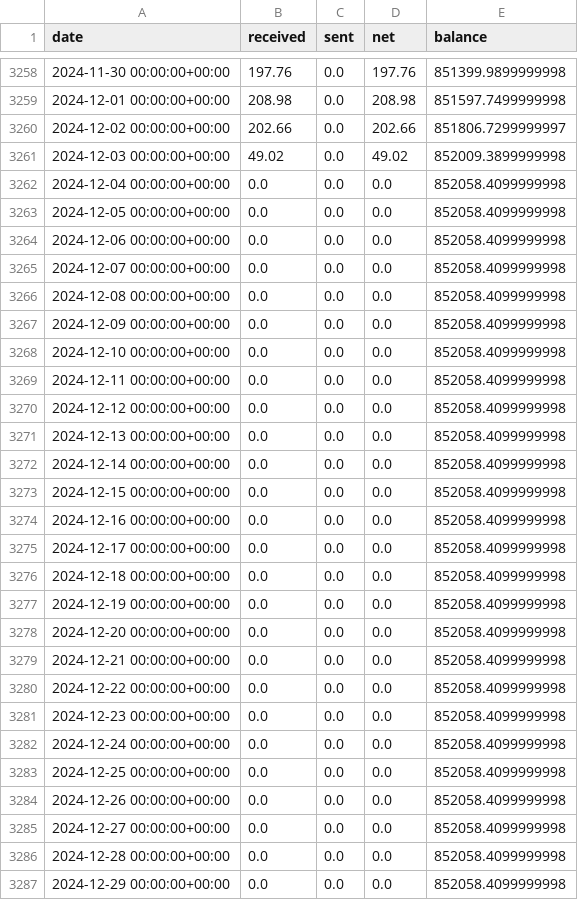
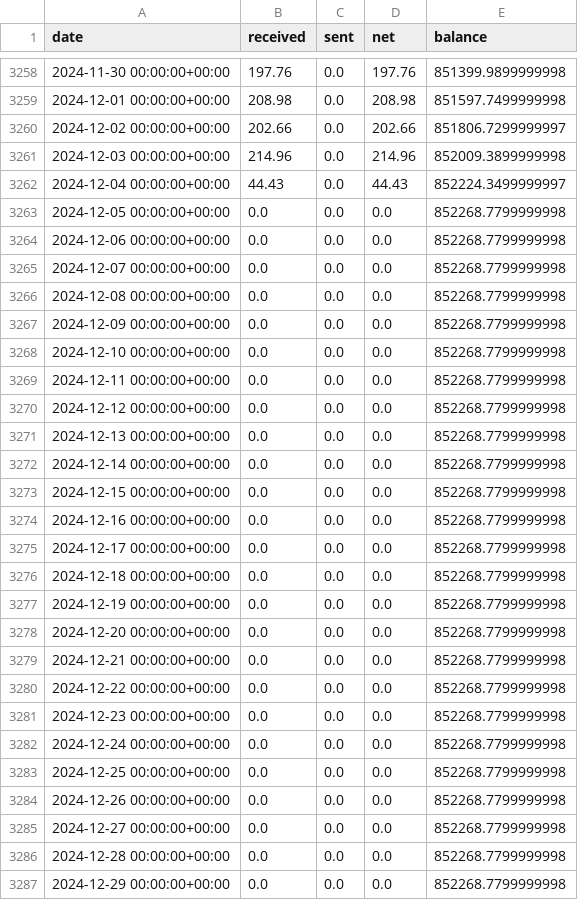
Before and after one commit to bochinchero/dcrpgdata, a CSV file: data/dtres.csv, drawn as a sheet; only a part is shown, gaps mark what is left out; the diff covers the shown part only.

```diff
--- a/data/dtres.csv
+++ b/data/dtres.csv
@@ -3260,28 +3260,28 @@ date,received,sent,net,balance
 2024-12-02 00:00:00+00:00,202.66,0.0,202.66,851806.7299999997
-2024-12-03 00:00:00+00:00,49.02,0.0,49.02,852009.3899999998
-2024-12-04 00:00:00+00:00,0.0,0.0,0.0,852058.4099999998
-2024-12-05 00:00:00+00:00,0.0,0.0,0.0,852058.4099999998
-2024-12-06 00:00:00+00:00,0.0,0.0,0.0,852058.4099999998
-2024-12-07 00:00:00+00:00,0.0,0.0,0.0,852058.4099999998
-2024-12-08 00:00:00+00:00,0.0,0.0,0.0,852058.4099999998
-2024-12-09 00:00:00+00:00,0.0,0.0,0.0,852058.4099999998
-2024-12-10 00:00:00+00:00,0.0,0.0,0.0,852058.4099999998
-2024-12-11 00:00:00+00:00,0.0,0.0,0.0,852058.4099999998
-2024-12-12 00:00:00+00:00,0.0,0.0,0.0,852058.4099999998
-2024-12-13 00:00:00+00:00,0.0,0.0,0.0,852058.4099999998
-2024-12-14 00:00:00+00:00,0.0,0.0,0.0,852058.4099999998
-2024-12-15 00:00:00+00:00,0.0,0.0,0.0,852058.4099999998
-2024-12-16 00:00:00+00:00,0.0,0.0,0.0,852058.4099999998
-2024-12-17 00:00:00+00:00,0.0,0.0,0.0,852058.4099999998
-2024-12-18 00:00:00+00:00,0.0,0.0,0.0,852058.4099999998
-2024-12-19 00:00:00+00:00,0.0,0.0,0.0,852058.4099999998
-2024-12-20 00:00:00+00:00,0.0,0.0,0.0,852058.4099999998
-2024-12-21 00:00:00+00:00,0.0,0.0,0.0,852058.4099999998
-2024-12-22 00:00:00+00:00,0.0,0.0,0.0,852058.4099999998
-2024-12-23 00:00:00+00:00,0.0,0.0,0.0,852058.4099999998
-2024-12-24 00:00:00+00:00,0.0,0.0,0.0,852058.4099999998
-2024-12-25 00:00:00+00:00,0.0,0.0,0.0,852058.4099999998
-2024-12-26 00:00:00+00:00,0.0,0.0,0.0,852058.4099999998
-2024-12-27 00:00:00+00:00,0.0,0.0,0.0,852058.4099999998
-2024-12-28 00:00:00+00:00,0.0,0.0,0.0,852058.4099999998
-2024-12-29 00:00:00+00:00,0.0,0.0,0.0,852058.4099999998
+2024-12-03 00:00:00+00:00,214.96,0.0,214.96,852009.3899999998
+2024-12-04 00:00:00+00:00,44.43,0.0,44.43,852224.3499999997
+2024-12-05 00:00:00+00:00,0.0,0.0,0.0,852268.7799999998
+2024-12-06 00:00:00+00:00,0.0,0.0,0.0,852268.7799999998
+2024-12-07 00:00:00+00:00,0.0,0.0,0.0,852268.7799999998
+2024-12-08 00:00:00+00:00,0.0,0.0,0.0,852268.7799999998
+2024-12-09 00:00:00+00:00,0.0,0.0,0.0,852268.7799999998
+2024-12-10 00:00:00+00:00,0.0,0.0,0.0,852268.7799999998
+2024-12-11 00:00:00+00:00,0.0,0.0,0.0,852268.7799999998
+2024-12-12 00:00:00+00:00,0.0,0.0,0.0,852268.7799999998
+2024-12-13 00:00:00+00:00,0.0,0.0,0.0,852268.7799999998
+2024-12-14 00:00:00+00:00,0.0,0.0,0.0,852268.7799999998
+2024-12-15 00:00:00+00:00,0.0,0.0,0.0,852268.7799999998
+2024-12-16 00:00:00+00:00,0.0,0.0,0.0,852268.7799999998
+2024-12-17 00:00:00+00:00,0.0,0.0,0.0,852268.7799999998
+2024-12-18 00:00:00+00:00,0.0,0.0,0.0,852268.7799999998
+2024-12-19 00:00:00+00:00,0.0,0.0,0.0,852268.7799999998
+2024-12-20 00:00:00+00:00,0.0,0.0,0.0,852268.7799999998
+2024-12-21 00:00:00+00:00,0.0,0.0,0.0,852268.7799999998
+2024-12-22 00:00:00+00:00,0.0,0.0,0.0,852268.7799999998
+2024-12-23 00:00:00+00:00,0.0,0.0,0.0,852268.7799999998
+2024-12-24 00:00:00+00:00,0.0,0.0,0.0,852268.7799999998
+2024-12-25 00:00:00+00:00,0.0,0.0,0.0,852268.7799999998
+2024-12-26 00:00:00+00:00,0.0,0.0,0.0,852268.7799999998
+2024-12-27 00:00:00+00:00,0.0,0.0,0.0,852268.7799999998
+2024-12-28 00:00:00+00:00,0.0,0.0,0.0,852268.7799999998
+2024-12-29 00:00:00+00:00,0.0,0.0,0.0,852268.7799999998
```
Also changed, not shown: 1 added row and 34 edited cells elsewhere in this file, data/blockRewards.csv, data/ltres.csv, 6 other files.
